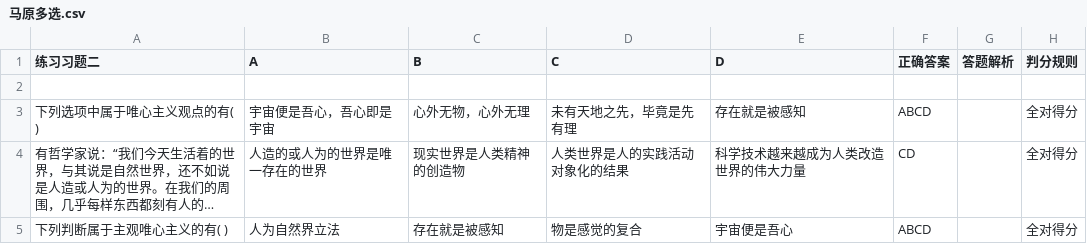
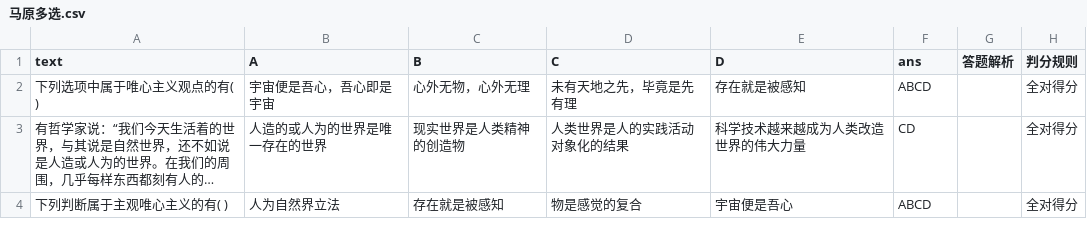
Before and after one commit to Nugine/training, a CSV file: data/马原多选.csv, drawn as a sheet; only a part is shown; long unchanged cells end in …; the diff covers the shown part only.

```diff
--- a/data/马原多选.csv
+++ b/data/马原多选.csv
@@ -1,3 +1,2 @@
-练习习题二,A,B,C,D,正确答案,答题解析,判分规则
-,,,,,,,
+text,A,B,C,D,ans,答题解析,判分规则
 下列选项中属于唯心主义观点的有(            ),宇宙便是吾心，吾心即是宇宙,心外无物，心外无理,未有天地之先，毕竟是先有理,存在就是被感知,ABCD,,全对得分
```
Also changed, not shown: 153 removed rows elsewhere in this file, data/马原判断.csv, data/马原单选.csv, 4 other files.
